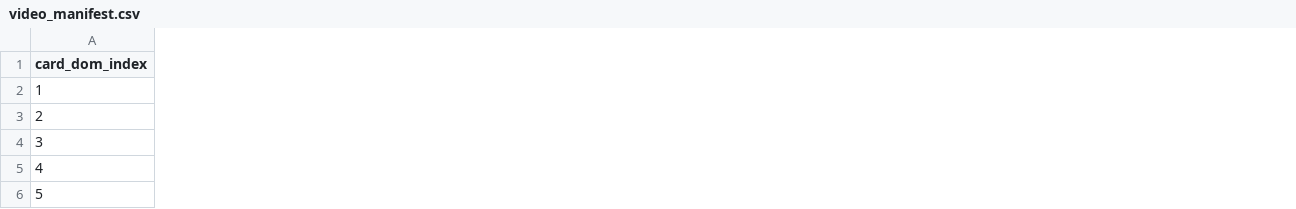
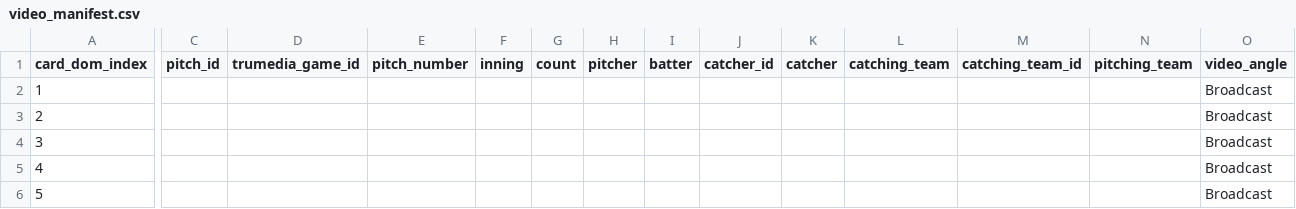
Before and after one commit to TylerScaringella/CatcherStance, a CSV file: data/examples/duke-2026-04-21-liberty-sample/video_manifest.csv, drawn as a sheet; only a part is shown, gaps mark what is left out; the diff covers the shown part only; the diff names each change by its address in the sheet, - before the commit and + after, or states it on an @@ line.

Commit message:
Fix TruMedia game and pitch discovery

```diff
--- a/data/examples/duke-2026-04-21-liberty-sample/video_manifest.csv
+++ b/data/examples/duke-2026-04-21-liberty-sample/video_manifest.csv
+column C (pitch_id), empty
+column D (trumedia_game_id), empty
+column E (pitch_number), empty
+column F (inning), empty
+column G (count), empty
+column H (pitcher), empty
+column I (batter), empty
+column J (catcher_id), empty
+column K (catcher), empty
+column L (catching_team), empty
+column M (catching_team_id), empty
+column N (pitching_team), empty
+column O (video_angle), rows 2-6: all Broadcast
```
Also changed, not shown: 2 added columns elsewhere in this file, 22 other files.
